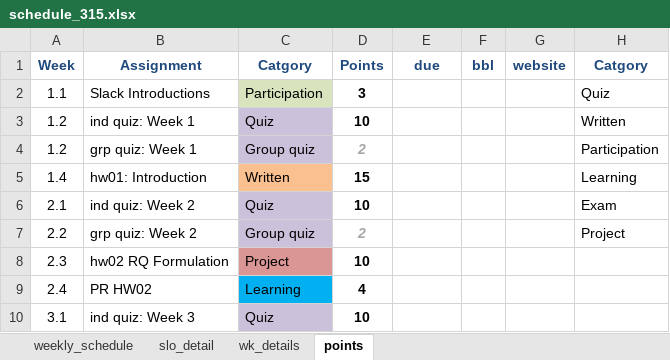
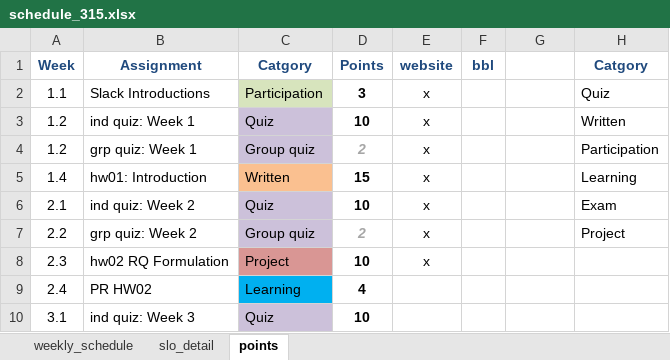
Before and after one commit to norcalbiostat/MATH315, an Excel workbook: schedule_315.xlsx, sheet points, drawn as a sheet; only a part is shown; values as stored, in another font and other column widths than the file's, no borders; conditional formats not drawn; the diff names each change by its address in the sheet, - before the commit and + after, or states it on an @@ line.

```diff
--- a/schedule_315.xlsx (sheet points)
+++ b/schedule_315.xlsx (sheet points)
-sheet tab: wk_details
-E1: due
+E1: website
-G1: website
+G1: (empty)
-E2:E8: (empty)
+E2:E8: x
```
Also changed, not shown: sheet slo_detail, sheet weekly_schedule, formulas that keep their value, 16 other files.
